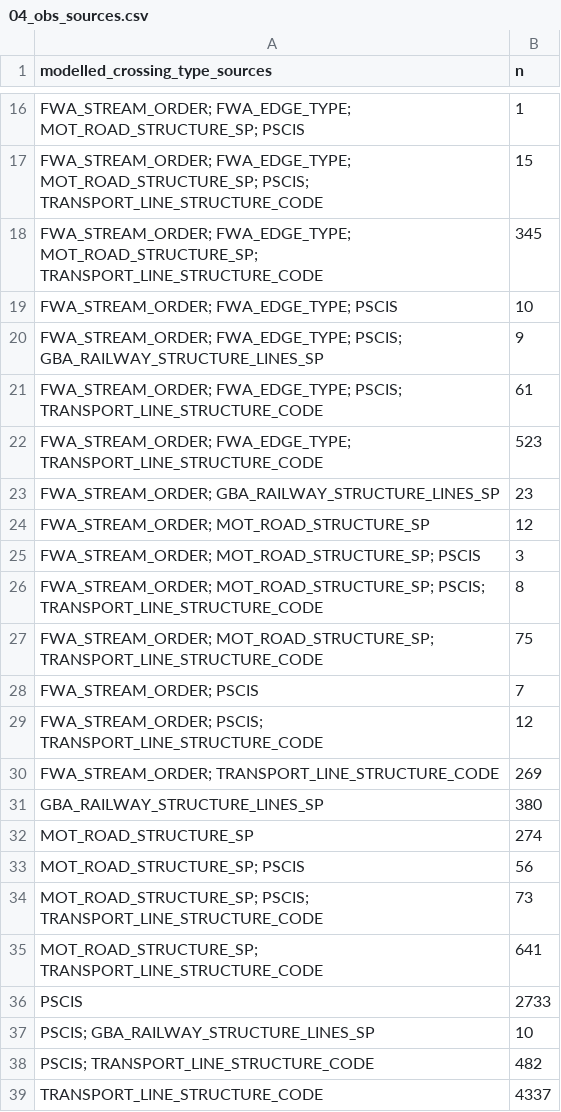
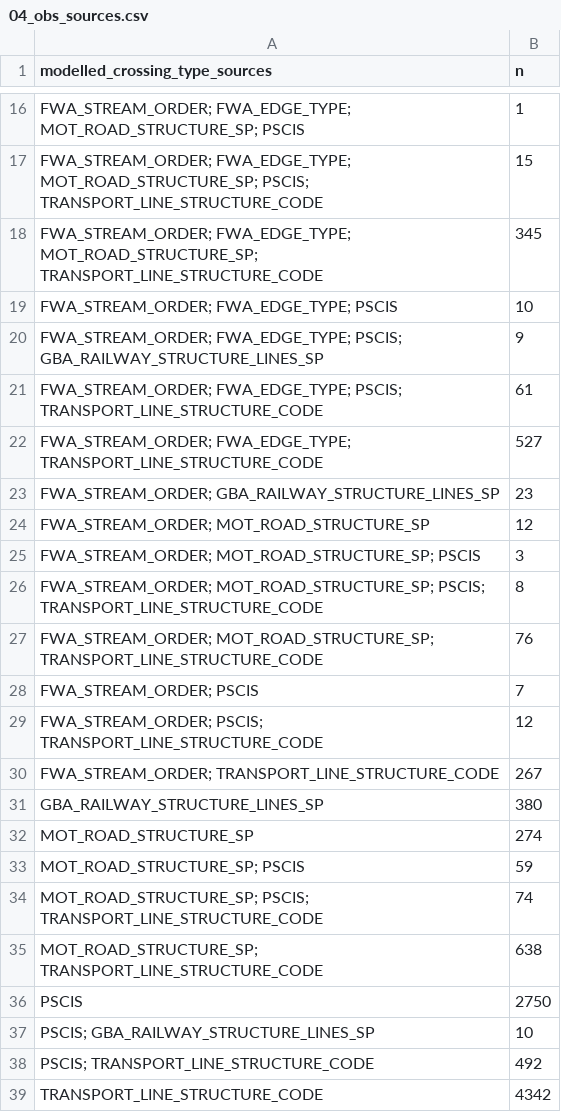
Before and after one commit to smnorris/modelled_stream_crossings, a CSV file: reports/04_obs_sources.csv, drawn as a sheet; only a part is shown, gaps mark what is left out; the diff covers the shown part only.

```diff
--- a/reports/04_obs_sources.csv
+++ b/reports/04_obs_sources.csv
@@ -21,3 +21,3 @@ FWA_STREAM_ORDER; FWA_EDGE_TYPE; PSCIS; GBA_RAILWAY_STRUCTURE_LINES_SP,9
 FWA_STREAM_ORDER; FWA_EDGE_TYPE; PSCIS; TRANSPORT_LINE_STRUCTURE_CODE,61
-FWA_STREAM_ORDER; FWA_EDGE_TYPE; TRANSPORT_LINE_STRUCTURE_CODE,523
+FWA_STREAM_ORDER; FWA_EDGE_TYPE; TRANSPORT_LINE_STRUCTURE_CODE,527
 FWA_STREAM_ORDER; GBA_RAILWAY_STRUCTURE_LINES_SP,23
@@ -26,14 +26,14 @@ FWA_STREAM_ORDER; MOT_ROAD_STRUCTURE_SP; PSCIS,3
 FWA_STREAM_ORDER; MOT_ROAD_STRUCTURE_SP; PSCIS; TRANSPORT_LINE_STRUCTURE_CODE,8
-FWA_STREAM_ORDER; MOT_ROAD_STRUCTURE_SP; TRANSPORT_LINE_STRUCTURE_CODE,75
+FWA_STREAM_ORDER; MOT_ROAD_STRUCTURE_SP; TRANSPORT_LINE_STRUCTURE_CODE,76
 FWA_STREAM_ORDER; PSCIS,7
 FWA_STREAM_ORDER; PSCIS; TRANSPORT_LINE_STRUCTURE_CODE,12
-FWA_STREAM_ORDER; TRANSPORT_LINE_STRUCTURE_CODE,269
+FWA_STREAM_ORDER; TRANSPORT_LINE_STRUCTURE_CODE,267
 GBA_RAILWAY_STRUCTURE_LINES_SP,380
 MOT_ROAD_STRUCTURE_SP,274
-MOT_ROAD_STRUCTURE_SP; PSCIS,56
-MOT_ROAD_STRUCTURE_SP; PSCIS; TRANSPORT_LINE_STRUCTURE_CODE,73
-MOT_ROAD_STRUCTURE_SP; TRANSPORT_LINE_STRUCTURE_CODE,641
-PSCIS,2733
+MOT_ROAD_STRUCTURE_SP; PSCIS,59
+MOT_ROAD_STRUCTURE_SP; PSCIS; TRANSPORT_LINE_STRUCTURE_CODE,74
+MOT_ROAD_STRUCTURE_SP; TRANSPORT_LINE_STRUCTURE_CODE,638
+PSCIS,2750
 PSCIS; GBA_RAILWAY_STRUCTURE_LINES_SP,10
-PSCIS; TRANSPORT_LINE_STRUCTURE_CODE,482
-TRANSPORT_LINE_STRUCTURE_CODE,4337
+PSCIS; TRANSPORT_LINE_STRUCTURE_CODE,492
+TRANSPORT_LINE_STRUCTURE_CODE,4342
```
Also changed, not shown: 9 edited cells elsewhere in this file, reports/03_type_source_wsg.csv, 12 other files.
